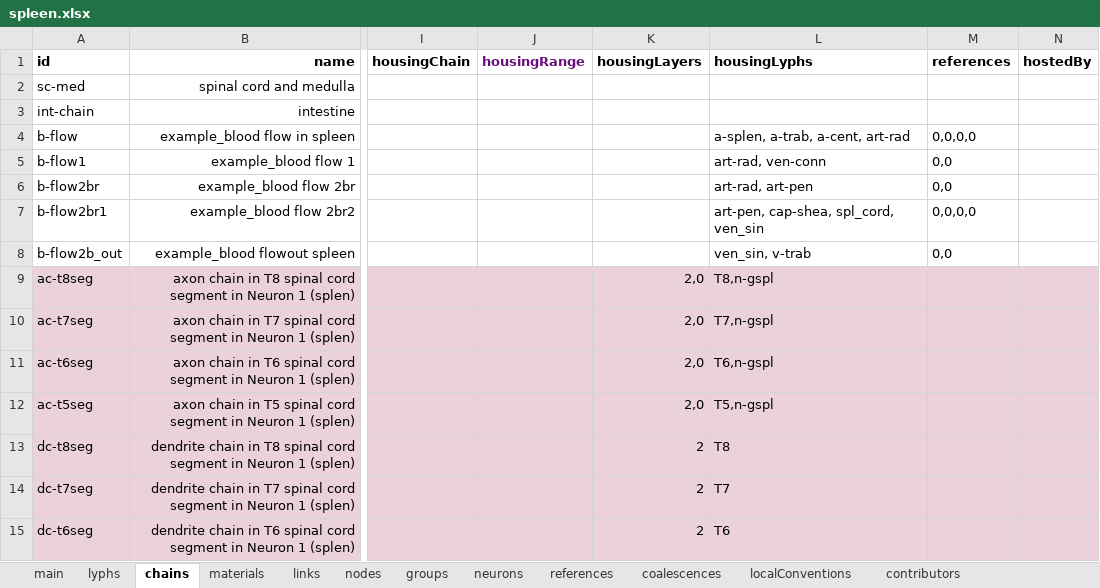
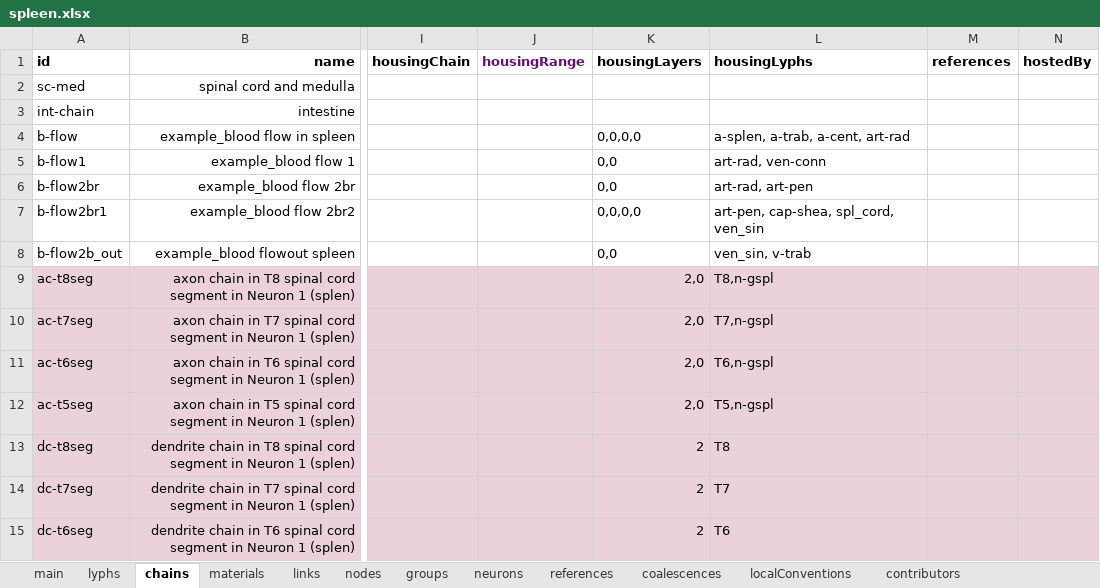
Before and after one commit to open-physiology/apinatomy-models, an Excel workbook: models/spleen/source/spleen.xlsx, sheet chains, drawn as a sheet; only a part is shown, gaps mark what is left out; values as stored, in another font and other column widths than the file's, no borders; charts and pictures not drawn; the diff names each change by its address in the sheet, - before the commit and + after, or states it on an @@ line.

Commit message:
spleen fix housingLayers/references confusion

```diff
--- a/models/spleen/source/spleen.xlsx (sheet chains)
+++ b/models/spleen/source/spleen.xlsx (sheet chains)
-K4 (housingLayers): (empty)
+K4 (housingLayers): 0,0,0,0
-M4 (references): 0,0,0,0
+M4 (references): (empty)
-K5:K6 (housingLayers): (empty)
+K5:K6 (housingLayers): 0,0
-M5:M6 (references): 0,0
+M5:M6 (references): (empty)
-K7 (housingLayers): (empty)
+K7 (housingLayers): 0,0,0,0
-M7 (references): 0,0,0,0
+M7 (references): (empty)
-K8 (housingLayers): (empty)
+K8 (housingLayers): 0,0
-M8 (references): 0,0
+M8 (references): (empty)
```
Also changed, not shown: 1 other file.
